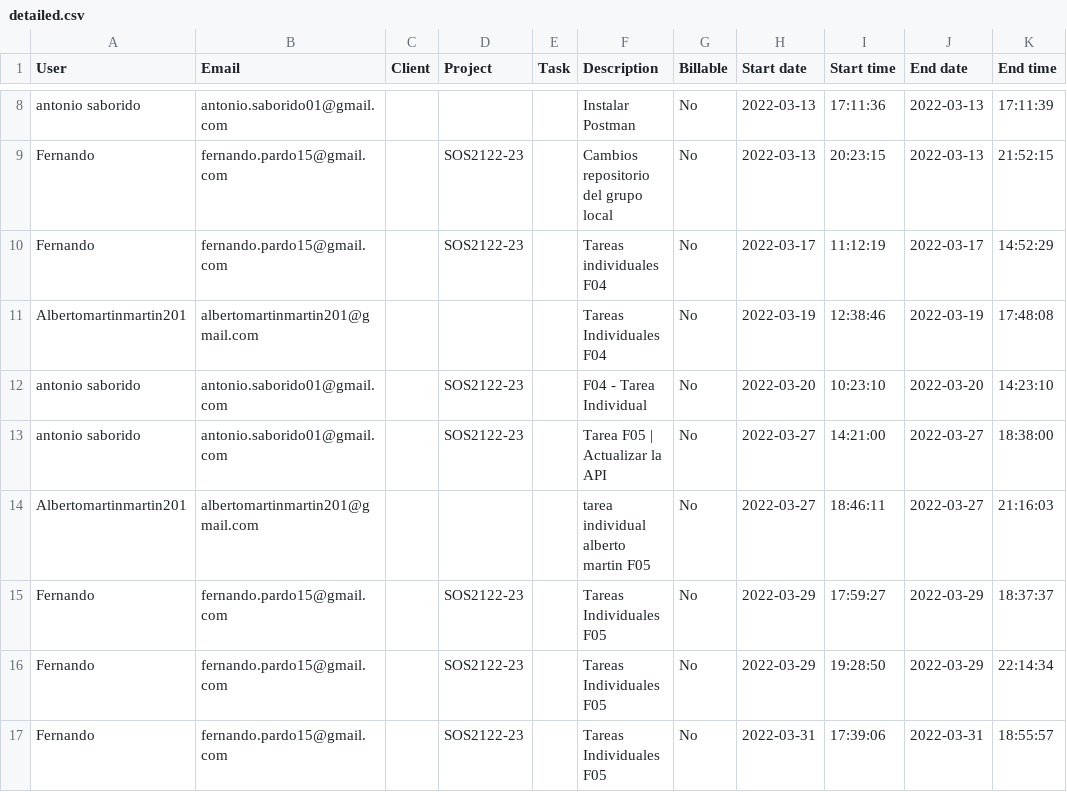
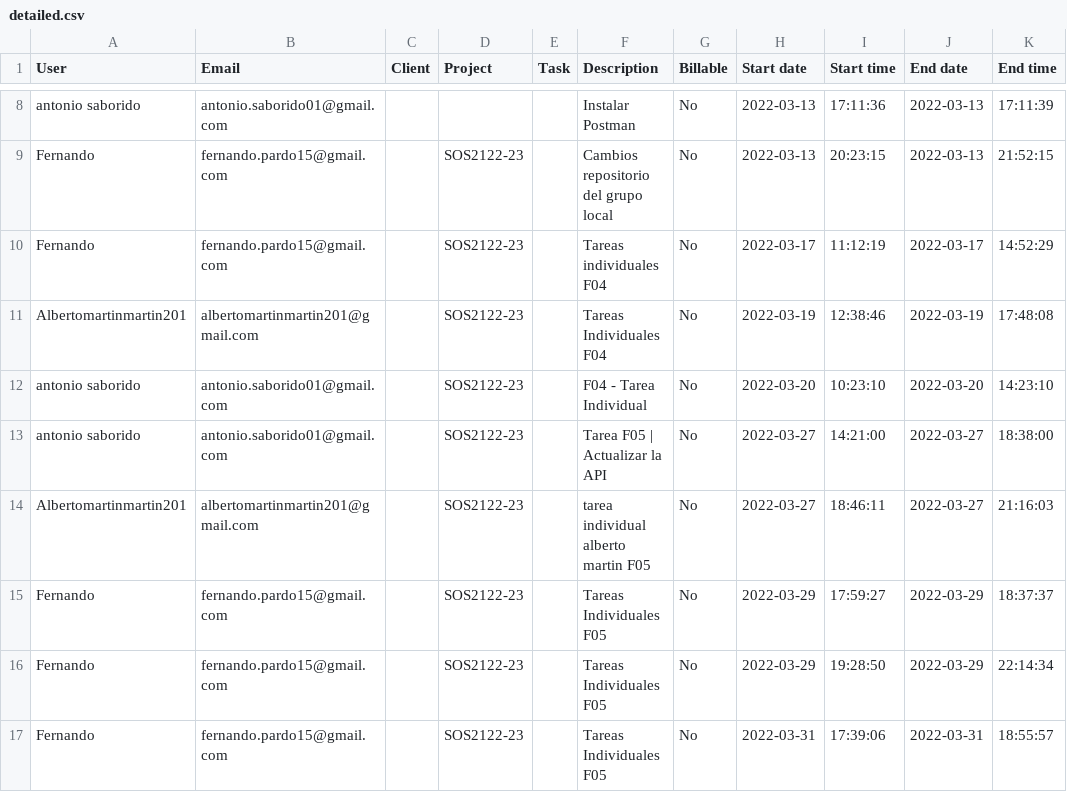
Before and after one commit to gti-sos/SOS2122-23, a CSV file: efforts/detailed.csv, drawn as a sheet; only a part is shown, gaps mark what is left out; the diff covers the shown part only; the diff names each change by its address in the sheet, - before the commit and + after, or states it on an @@ line.

```diff
--- a/efforts/detailed.csv
+++ b/efforts/detailed.csv
-D11 (Project): (empty)
+D11 (Project): SOS2122-23
-D14 (Project): (empty)
+D14 (Project): SOS2122-23
```
Also changed, not shown: 9 added rows, 1 removed row and 11 edited cells elsewhere in this file, efforts/summary.csv, 2 other files.
